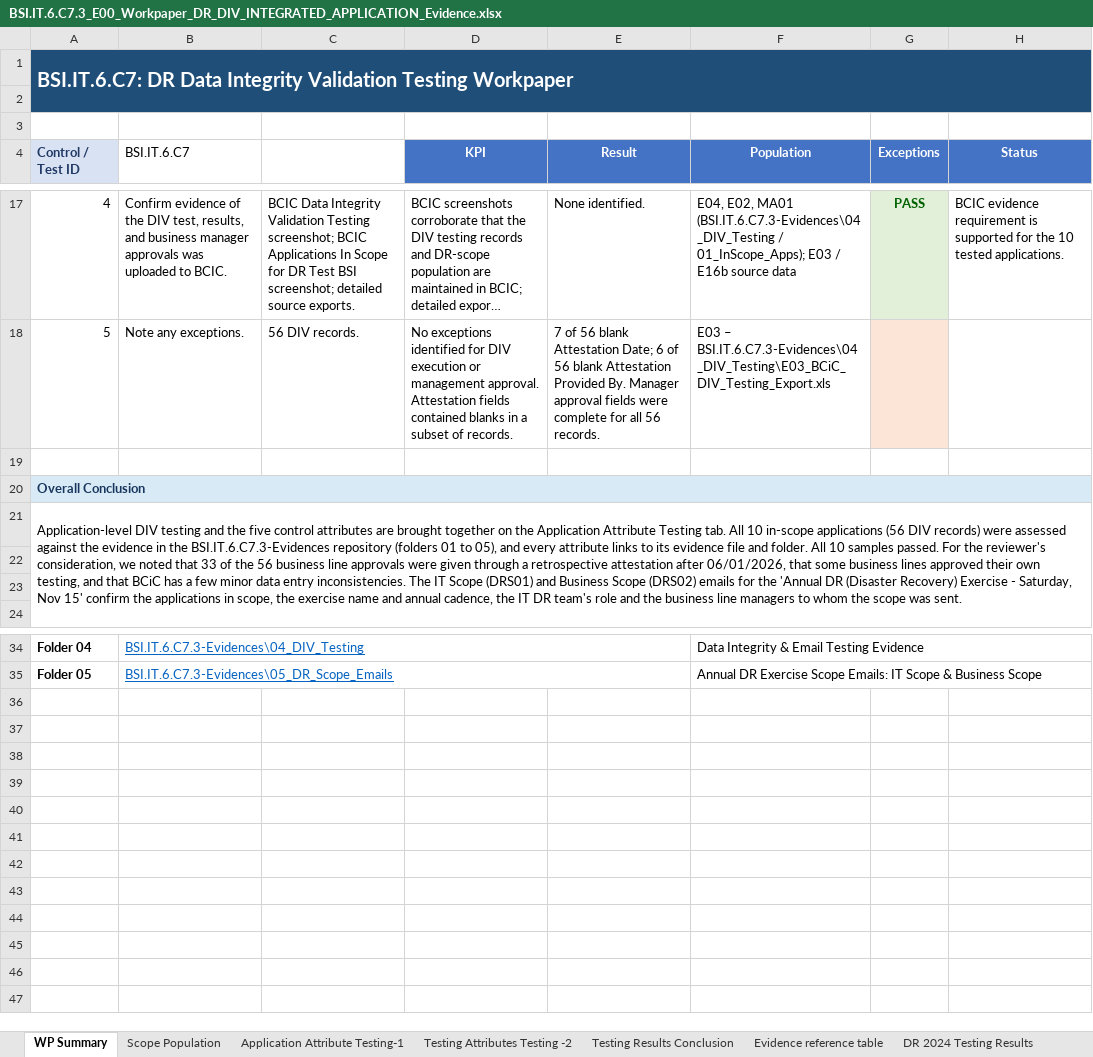
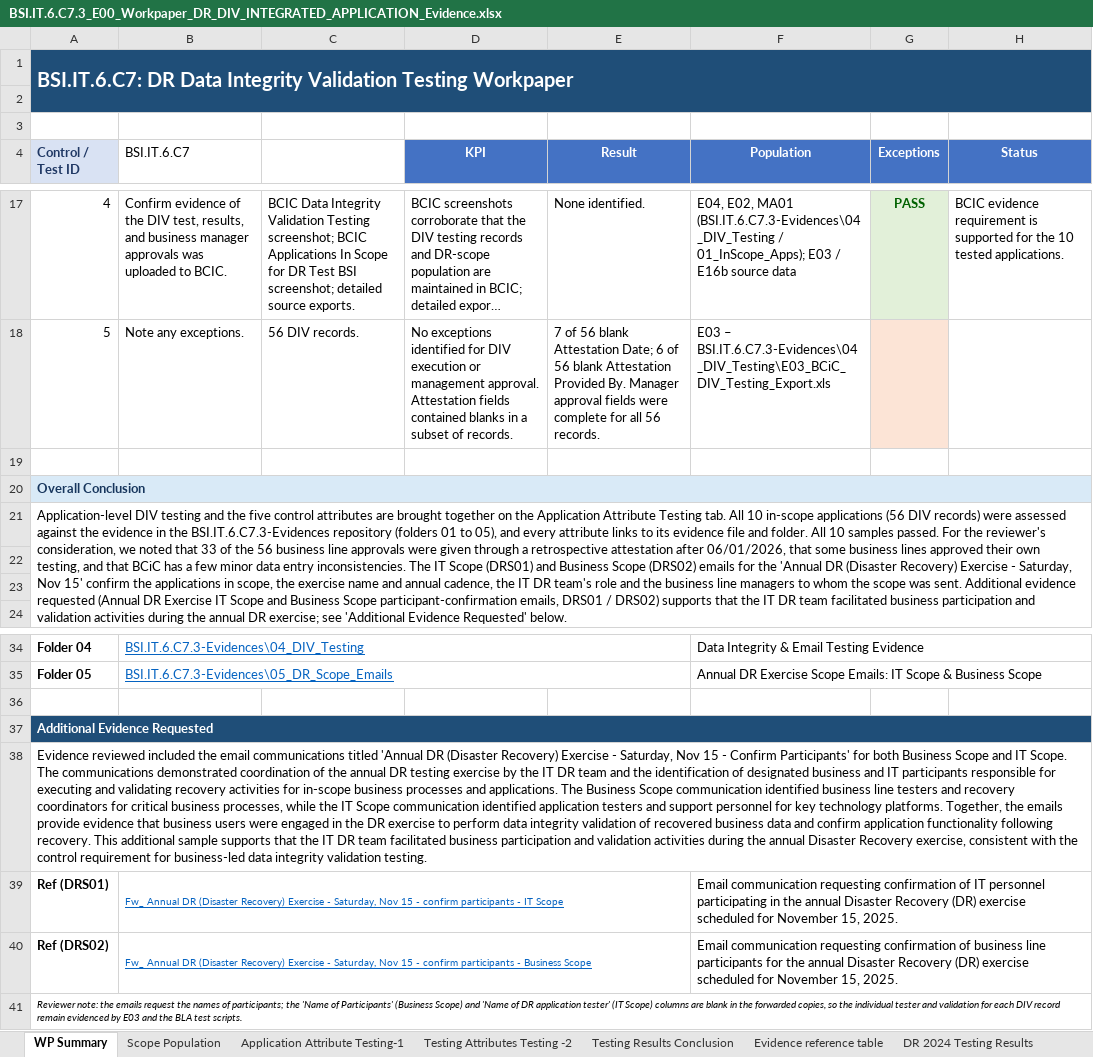
Before and after one commit to edwardfive-prog/Control-Testing-, an Excel workbook: BSI.IT.6.C7.3_E00_Workpaper_DR_DIV_INTEGRATED_APPLICATION_Evidence.xlsx, sheet WP Summary, drawn as a sheet; only a part is shown, gaps mark what is left out; long unchanged cells end in …; values as stored, in another font and other column widths than the file's, no borders; the diff names each change by its address in the sheet, - before the commit and + after, or states it on an @@ line.

```diff
--- a/BSI.IT.6.C7.3_E00_Workpaper_DR_DIV_INTEGRATED_APPLICATION_Evidence.xlsx (sheet WP Summary)
+++ b/BSI.IT.6.C7.3_E00_Workpaper_DR_DIV_INTEGRATED_APPLICATION_Evidence.xlsx (sheet WP Summary)
@@ column A (Control / Test ID) renumbered in row 21 @@
+row 36: (empty)
+row 37: Additional Evidence Requested
+row 38: Evidence reviewed included the email communications titled 'Annual DR (Disaster Recovery) Exercise - Saturday, Nov 15 - Confirm Participants' for both Business Scope and IT Scope. The communications demonstrated coordination of the annual DR testing exercise by the IT DR team and the identification of designated business and IT participants responsible for executing and validating recovery activities for in-scope business processes and applications. The Business Scope communication identified business line testers and recovery coordinators for critical business processes, while the IT Scope communication identified application testers and support personnel for key technology platforms. Together, the emails provide evidence that business users were engaged in the DR exercise to perform data integrity validation of recovered business data and confirm application functionality following recovery. This additional sample supports that the IT DR team facilitated business participation and validation activities during the annual Disaster Recovery exercise, consistent with the control requirement for business-led data integrity validation testing.
+row 39: Ref (DRS01) | Fw_ Annual DR (Disaster Recovery) Exercise - Saturday, Nov 15 - confirm participants - IT Scope |  |  |  | Email communication requesting confirmation of IT personnel participating in the annual Disaster Recovery (DR) exercise scheduled for November 15, 2025.
+row 40: Ref (DRS02) | Fw_ Annual DR (Disaster Recovery) Exercise - Saturday, Nov 15 - confirm participants - Business Scope |  |  |  | Email communication requesting confirmation of business line participants for the annual Disaster Recovery (DR) exercise scheduled for November 15, 2025.
+row 41: Reviewer note: the emails request the names of participants; the 'Name of Participants' (Business Scope) and 'Name of DR application tester' (IT Scope) columns are blank in the forwarded copies, so the individual tester and validation for each DIV record remain evidenced by E03 and the BLA test scripts.
```
Also changed, not shown: sheet Application Attribute Testing-1, sheet Testing Attributes Testing -2, sheet Testing Results Conclusion, sheet Evidence reference table.
